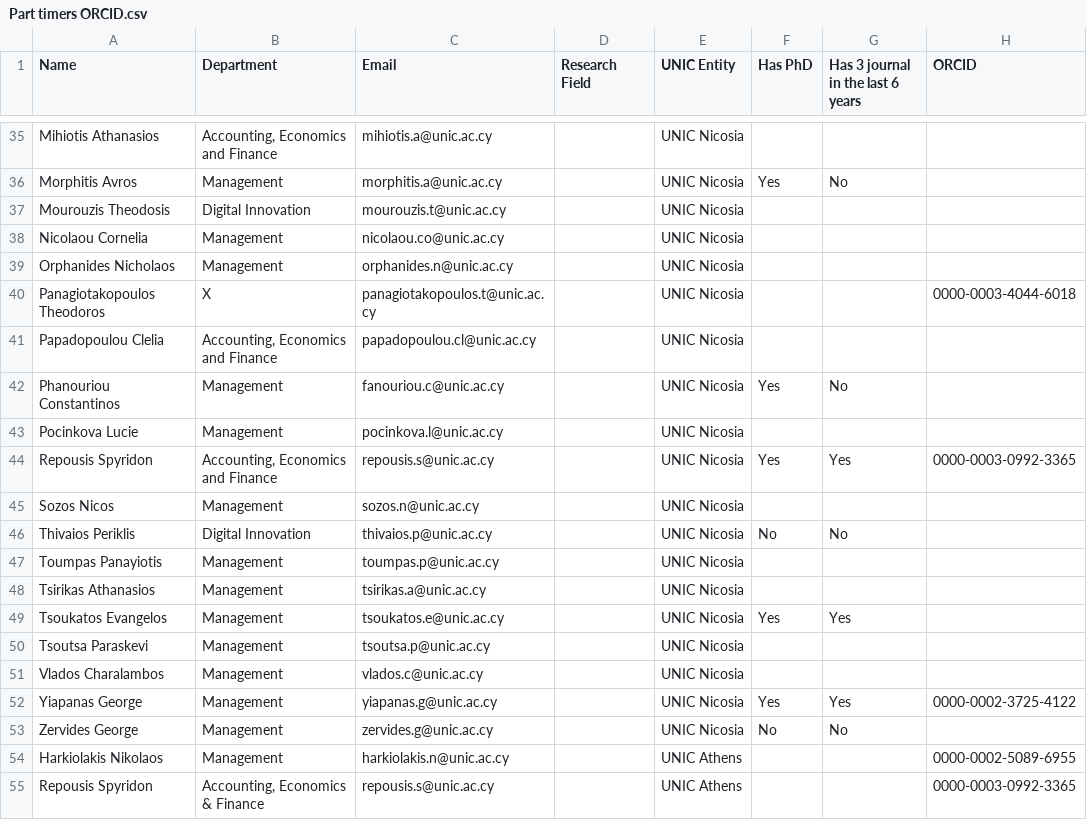
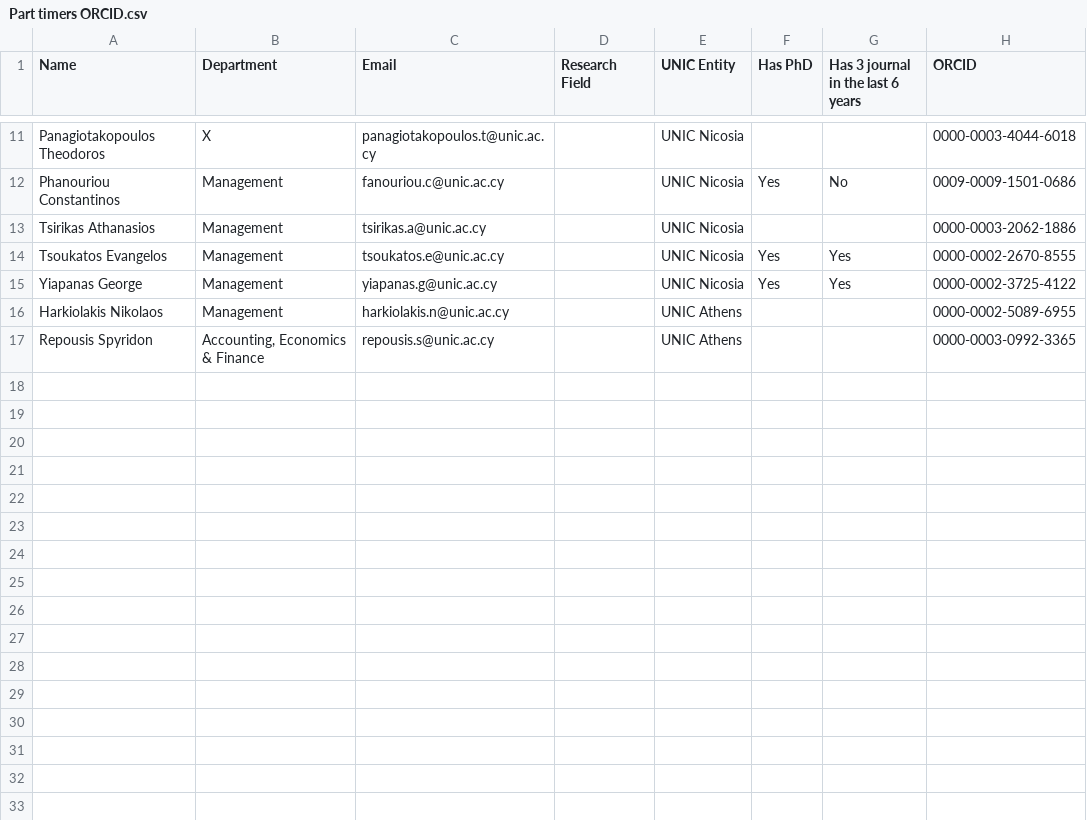
Before and after one commit to annamariasouri/NEXUS, a CSV file: Part timers ORCID.csv, drawn as a sheet; only a part is shown, gaps mark what is left out; removed rows and columns are numbered as before the commit, all else as after; the diff covers the shown part only; the diff names each change by its address in the sheet, - before the commit and + after, or states it on an @@ line.

```diff
--- a/Part timers ORCID.csv
+++ b/Part timers ORCID.csv
-row 35: Mihiotis Athanasios | Accounting, Economics and Finance | mihiotis.a@unic.ac.cy |  | UNIC Nicosia
-row 36: Morphitis Avros | Management | morphitis.a@unic.ac.cy |  | UNIC Nicosia | Yes | No
-row 37: Mourouzis Theodosis | Digital Innovation | mourouzis.t@unic.ac.cy |  | UNIC Nicosia
-row 38: Nicolaou Cornelia | Management | nicolaou.co@unic.ac.cy |  | UNIC Nicosia
-row 39: Orphanides Nicholaos | Management | orphanides.n@unic.ac.cy |  | UNIC Nicosia
-row 41: Papadopoulou Clelia | Accounting, Economics and Finance | papadopoulou.cl@unic.ac.cy |  | UNIC Nicosia
-H12 (ORCID): (empty)
+H12 (ORCID): 0009-0009-1501-0686
-row 43: Pocinkova Lucie | Management | pocinkova.l@unic.ac.cy |  | UNIC Nicosia
-row 44: Repousis Spyridon | Accounting, Economics and Finance | repousis.s@unic.ac.cy |  | UNIC Nicosia | Yes | Yes | 0000-0003-0992-3365
-row 45: Sozos Nicos | Management | sozos.n@unic.ac.cy |  | UNIC Nicosia
-row 46: Thivaios Periklis | Digital Innovation | thivaios.p@unic.ac.cy |  | UNIC Nicosia | No | No
-row 47: Toumpas Panayiotis | Management | toumpas.p@unic.ac.cy |  | UNIC Nicosia
-H13 (ORCID): (empty)
+H13 (ORCID): 0000-0003-2062-1886
-H14 (ORCID): (empty)
+H14 (ORCID): 0000-0002-2670-8555
-row 50: Tsoutsa Paraskevi | Management | tsoutsa.p@unic.ac.cy |  | UNIC Nicosia
-row 51: Vlados Charalambos | Management | vlados.c@unic.ac.cy |  | UNIC Nicosia
-row 53: Zervides George | Management | zervides.g@unic.ac.cy |  | UNIC Nicosia | No | No
```
Also changed, not shown: 24 removed rows and 8 edited cells elsewhere in this file, outputs/publications_raw.csv, outputs/summary.csv, 6 other files.
